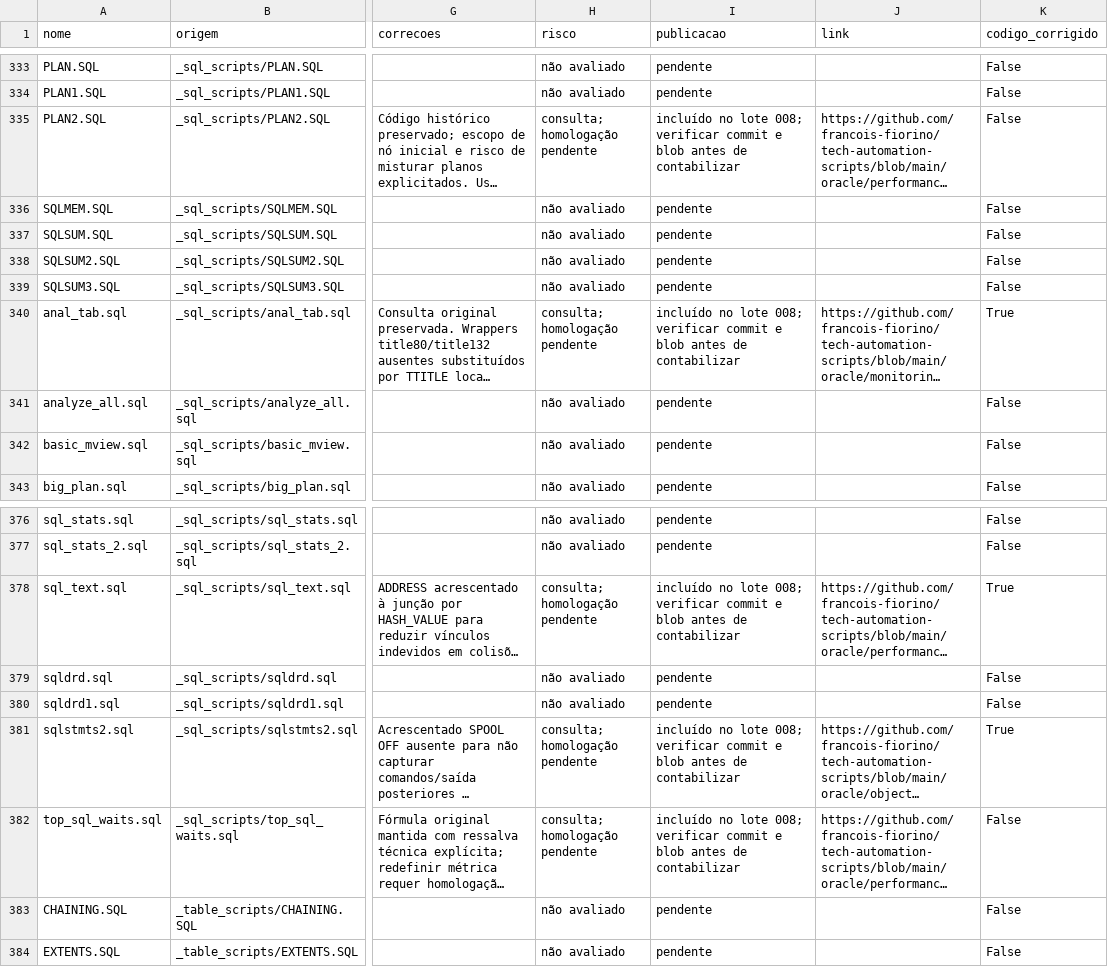
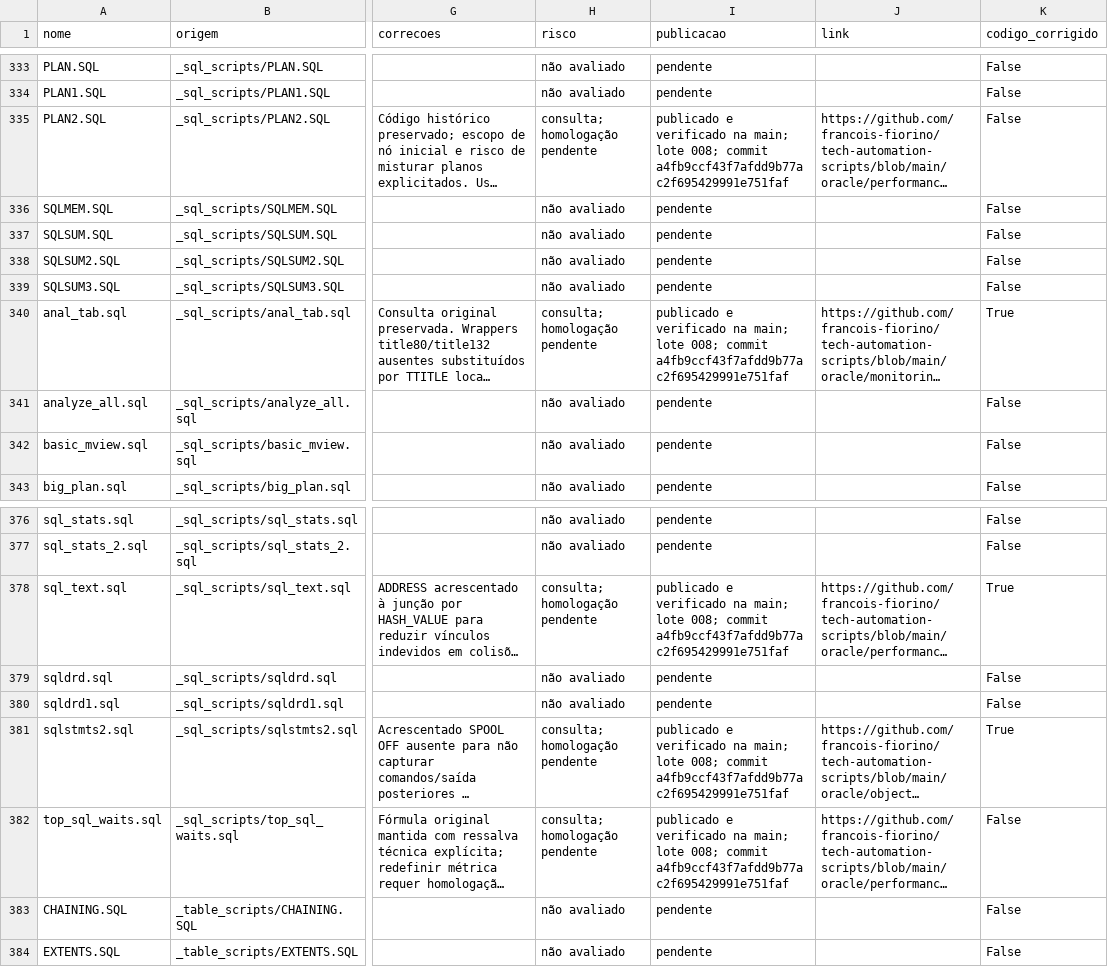
Before and after one commit to francois-fiorino/tech-automation-scripts, a CSV file: oracle/collection/inventory.csv, drawn as a sheet; only a part is shown, gaps mark what is left out; long unchanged cells end in …; the diff covers the shown part only; the diff names each change by its address in the sheet, - before the commit and + after, or states it on an @@ line.

Commit message:
docs(oracle): confirm batches 005-008 and verified inventory checkpoint
Verify 80 additional SQL publications and all 160 newly documented scripts
by Git blob hashes. Preserve all prior scripts and map four presentation
variants without duplicate publication. Record 168 unique collection SQL
on main, 469 sources pending analysis, licensing/security holds and PR #2.
No background execution; collection remains incomplete.

```diff
--- a/oracle/collection/inventory.csv
+++ b/oracle/collection/inventory.csv
-I335 (publicacao): incluído no lote 008; verificar commit e blob antes de contabilizar
+I335 (publicacao): publicado e verificado na main; lote 008; commit a4fb9ccf43f7afdd9b77ac2f695429991e751faf
-I340 (publicacao): incluído no lote 008; verificar commit e blob antes de contabilizar
+I340 (publicacao): publicado e verificado na main; lote 008; commit a4fb9ccf43f7afdd9b77ac2f695429991e751faf
-I378 (publicacao): incluído no lote 008; verificar commit e blob antes de contabilizar
+I378 (publicacao): publicado e verificado na main; lote 008; commit a4fb9ccf43f7afdd9b77ac2f695429991e751faf
-I381:I382 (publicacao): incluído no lote 008; verificar commit e blob antes de contabilizar
+I381:I382 (publicacao): publicado e verificado na main; lote 008; commit a4fb9ccf43f7afdd9b77ac2f695429991e751faf
```
Also changed, not shown: 15 edited cells elsewhere in this file, 1 other file.
